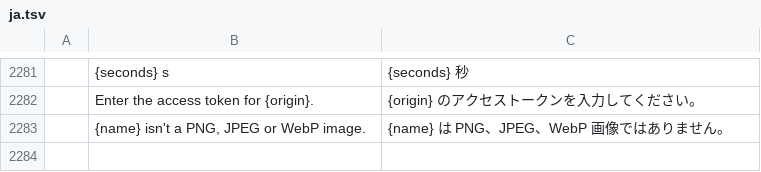
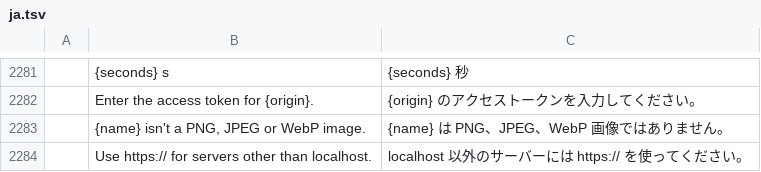
Before and after one commit to ViewHook/photocraft, a TSV file: crates/ui-egui/src/i18n/ja.tsv, drawn as a sheet; only a part is shown, gaps mark what is left out; the diff names each change by its address in the sheet, - before the commit and + after, or states it on an @@ line.

```diff
--- a/crates/ui-egui/src/i18n/ja.tsv
+++ b/crates/ui-egui/src/i18n/ja.tsv
+row 2284:  | Use https:// for servers other than localhost. | localhost 以外のサーバーには https:// を使ってください。
```
Also changed, not shown: crates/ui-egui/src/i18n/cs.tsv, crates/ui-egui/src/i18n/fr.tsv, 13 other files.
